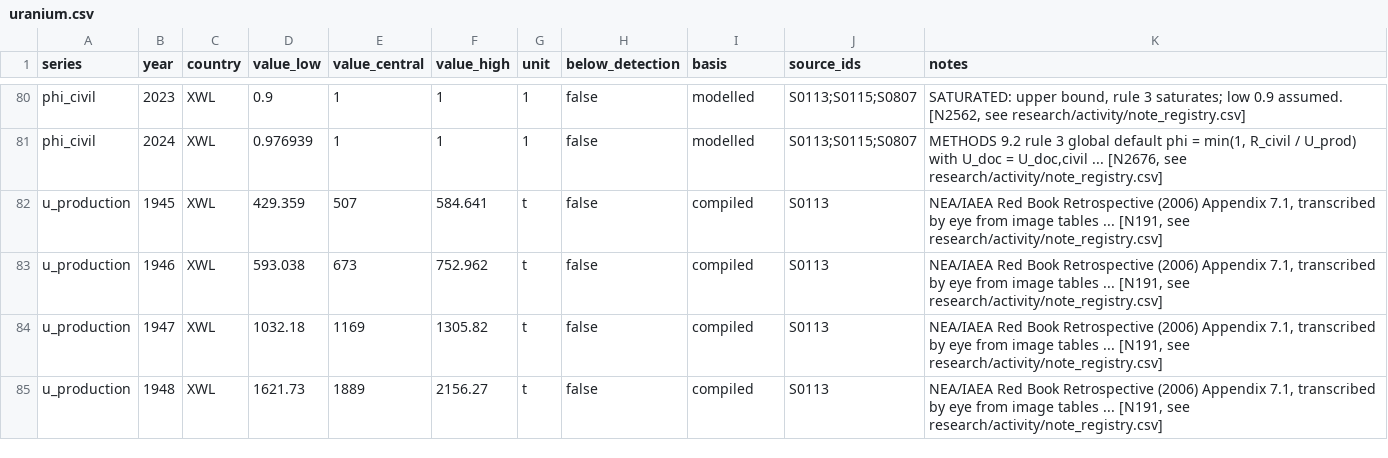
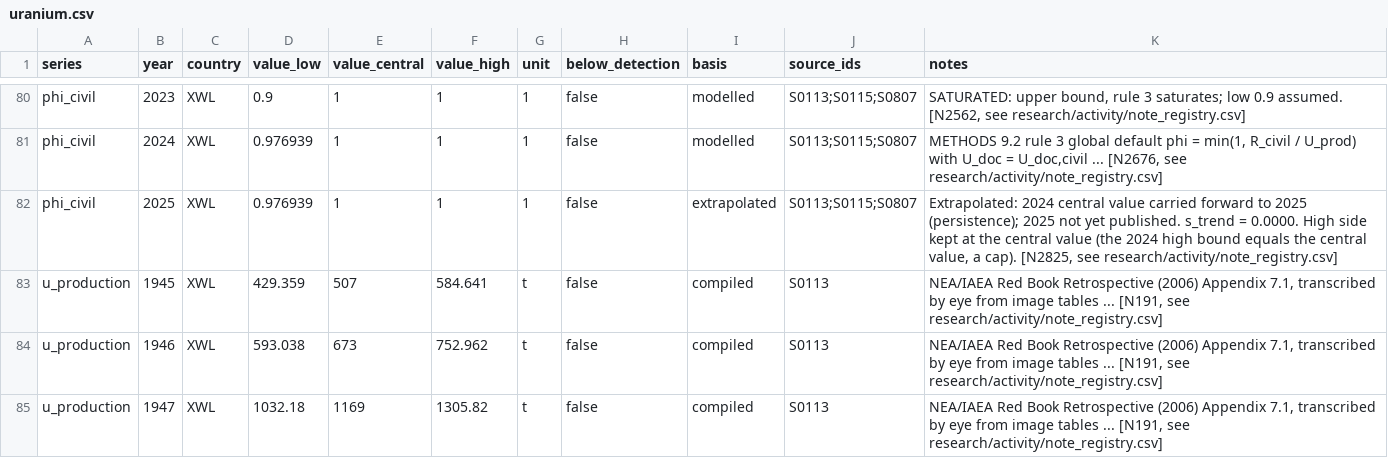
Before and after one commit to StevenAston/radiopassive, a CSV file: data/activity/uranium.csv, drawn as a sheet; only a part is shown, gaps mark what is left out; the shorter side is filled out with more unchanged rows; the diff covers the shown part only.

```diff
--- a/data/activity/uranium.csv
+++ b/data/activity/uranium.csv
@@ -81,2 +81,3 @@ phi_civil,2023,XWL,0.9,1,1,1,false,modelled,S0113;S0115;S0807,"SATURATED: upper
 phi_civil,2024,XWL,0.976939,1,1,1,false,modelled,S0113;S0115;S0807,"METHODS 9.2 rule 3 global default phi = min(1, R_civil / U_prod) with U_doc = U_doc,civil ... [N2676, see research/activity/note_registry.csv]"
+phi_civil,2025,XWL,0.976939,1,1,1,false,extrapolated,S0113;S0115;S0807,"Extrapolated: 2024 central value carried forward to 2025 (persistence); 2025 not yet published. s_trend = 0.0000. High side kept at the central value (the 2024 high bound equals the central value, a cap). [N2825, see research/activity/note_registry.csv]"
 u_production,1945,XWL,429.359,507,584.641,t,false,compiled,S0113,"NEA/IAEA Red Book Retrospective (2006) Appendix 7.1, transcribed by eye from image tables ... [N191, see research/activity/note_registry.csv]"
```
Also changed, not shown: 13 added rows elsewhere in this file, data/activity/nuclear.csv, data/activity/nuclear_cycle.csv, 23 other files.
